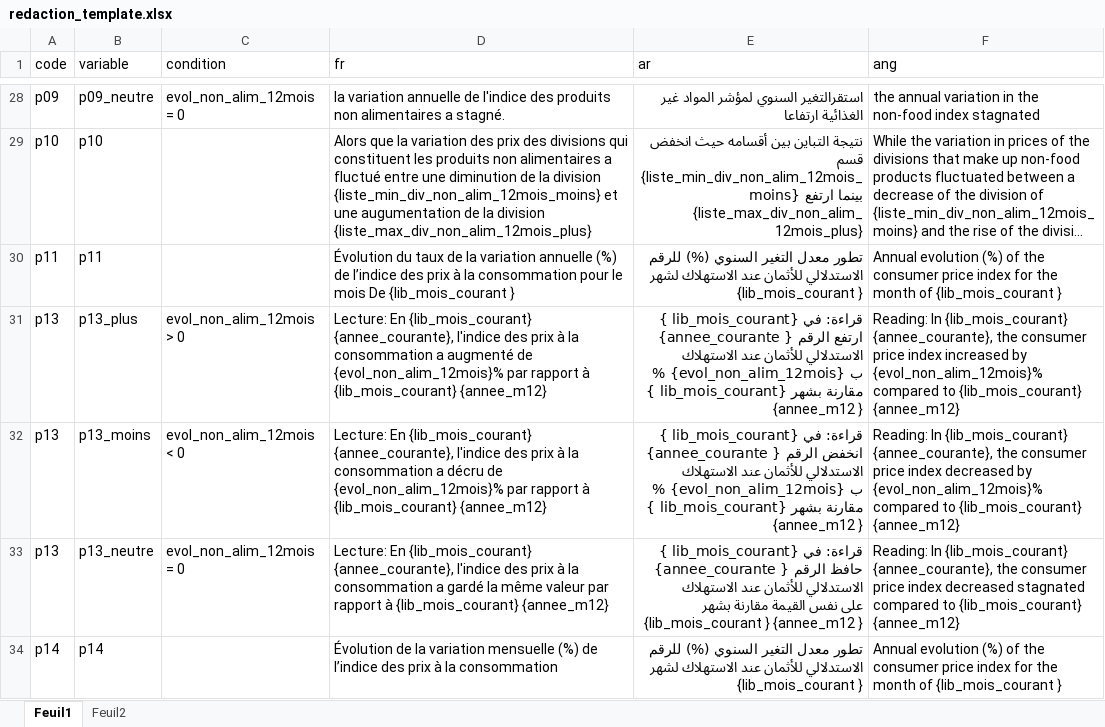
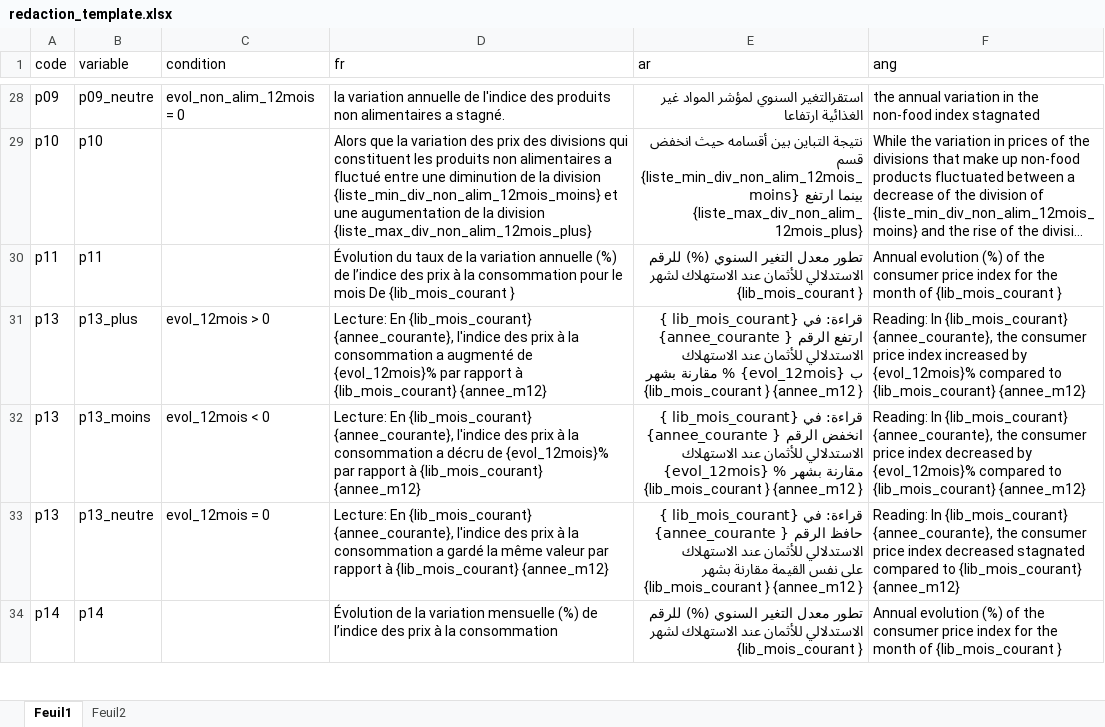
Before and after one commit to zhalhalhcp/IPC_Tanger_Evolution_Word, an Excel workbook: Input/redaction_template.xlsx, sheet Feuil1, drawn as a sheet; only a part is shown, gaps mark what is left out; long unchanged cells end in …; values as stored, in another font and other column widths than the file's, no borders; ↵ is a line break in a cell; the diff covers the shown part only; the diff names each change by its address in the sheet, - before the commit and + after, or states it on an @@ line.

```diff
--- a/Input/redaction_template.xlsx (sheet Feuil1)
+++ b/Input/redaction_template.xlsx (sheet Feuil1)
-C31 (condition): evol_non_alim_12mois > 0
+C31 (condition): evol_12mois > 0
-D31 (fr): …augmenté de {evol_non_alim_12mois}% par rapport…
+D31 (fr): …augmenté de {evol_12mois}% par rapport…
-E31 (ar): …الاستهلاك ↵ ب {evol_non_alim_12mois} % مقارنة…
+E31 (ar): …الاستهلاك ↵ ب {evol_12mois} % مقارنة…
-F31 (ang): …increased by {evol_non_alim_12mois}% compared to…
+F31 (ang): …increased by {evol_12mois}% compared to…
-C32 (condition): evol_non_alim_12mois < 0
+C32 (condition): evol_12mois < 0
-D32 (fr): …décru de {evol_non_alim_12mois}% par rapport…
+D32 (fr): …décru de {evol_12mois}% par rapport…
-E32 (ar): …عند الاستهلاك ↵ ب {evol_non_alim_12mois} % مقارنة…
+E32 (ar): …عند الاستهلاك ↵ {evol_12mois} % مقارنة…
-F32 (ang): …decreased by {evol_non_alim_12mois}% compared to…
+F32 (ang): …decreased by {evol_12mois}% compared to…
-C33 (condition): evol_non_alim_12mois = 0
+C33 (condition): evol_12mois = 0
```
Also changed, not shown: 3 added rows elsewhere in this sheet, 20 other files.
